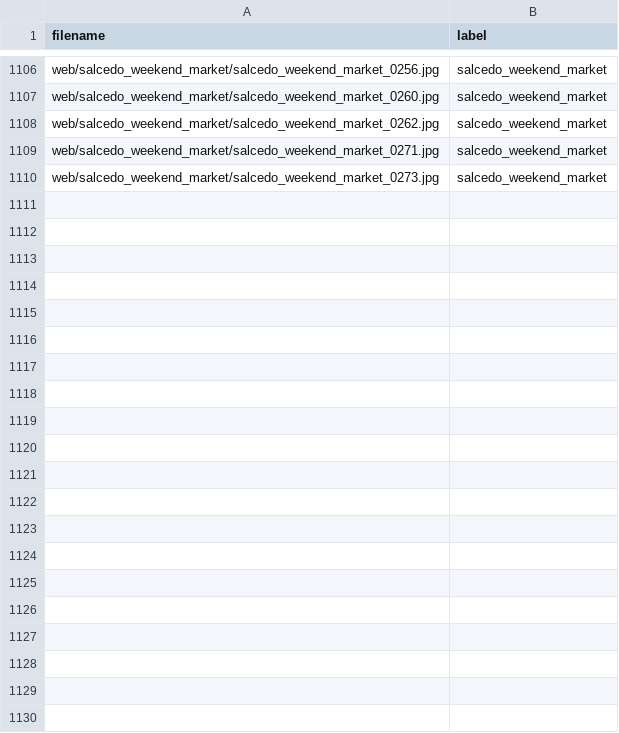
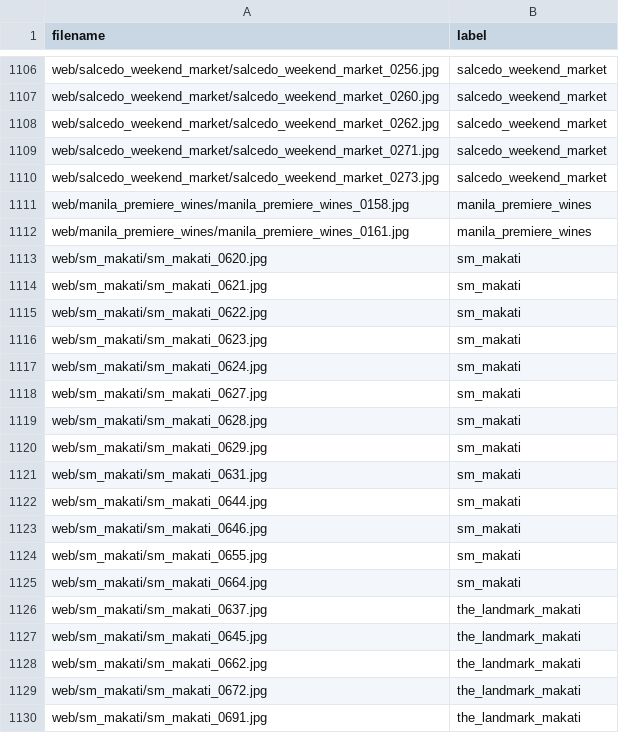
Before and after one commit to x1lde/Para-Po, a CSV file: ml/labels.csv, drawn as a sheet; only a part is shown, gaps mark what is left out.

```diff
--- a/ml/labels.csv
+++ b/ml/labels.csv
@@ -1110 +1110,21 @@ web/salcedo_weekend_market/salcedo_weekend_market_0271.jpg,salcedo_weekend_marke
 web/salcedo_weekend_market/salcedo_weekend_market_0273.jpg,salcedo_weekend_market
+web/manila_premiere_wines/manila_premiere_wines_0158.jpg,manila_premiere_wines
+web/manila_premiere_wines/manila_premiere_wines_0161.jpg,manila_premiere_wines
+web/sm_makati/sm_makati_0620.jpg,sm_makati
+web/sm_makati/sm_makati_0621.jpg,sm_makati
+web/sm_makati/sm_makati_0622.jpg,sm_makati
+web/sm_makati/sm_makati_0623.jpg,sm_makati
+web/sm_makati/sm_makati_0624.jpg,sm_makati
+web/sm_makati/sm_makati_0627.jpg,sm_makati
+web/sm_makati/sm_makati_0628.jpg,sm_makati
+web/sm_makati/sm_makati_0629.jpg,sm_makati
+web/sm_makati/sm_makati_0631.jpg,sm_makati
+web/sm_makati/sm_makati_0644.jpg,sm_makati
+web/sm_makati/sm_makati_0646.jpg,sm_makati
+web/sm_makati/sm_makati_0655.jpg,sm_makati
+web/sm_makati/sm_makati_0664.jpg,sm_makati
+web/sm_makati/sm_makati_0637.jpg,the_landmark_makati
+web/sm_makati/sm_makati_0645.jpg,the_landmark_makati
+web/sm_makati/sm_makati_0662.jpg,the_landmark_makati
+web/sm_makati/sm_makati_0672.jpg,the_landmark_makati
+web/sm_makati/sm_makati_0691.jpg,the_landmark_makati
```
Also changed, not shown: ml/web_sources.csv, 5 other files.
